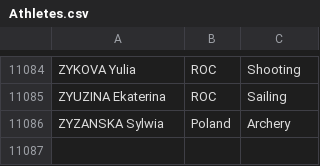
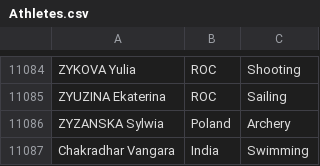
Before and after one commit to chakradharvangara/tokyo-olympic-azure-data-engineering-project-cv, a CSV file: data/Athletes.csv, drawn as a sheet; only a part is shown, gaps mark what is left out; the diff names each change by its address in the sheet, - before the commit and + after, or states it on an @@ line.

Commit message:
Added my name

```diff
--- a/data/Athletes.csv
+++ b/data/Athletes.csv
+row 11087: Chakradhar Vangara | India | Swimming
```
